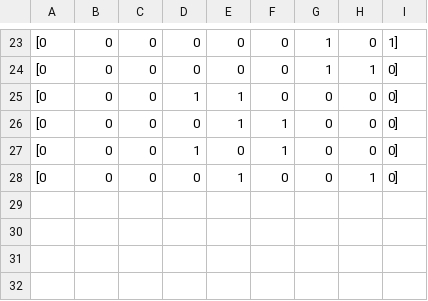
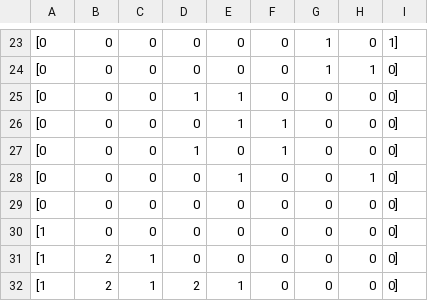
Before and after one commit to gustavo-pimenta/Study_Projects, a CSV file: tic tac toe/feature.csv, drawn as a sheet; only a part is shown, gaps mark what is left out.

Commit message:
updated data

```diff
--- a/tic tac toe/feature.csv
+++ b/tic tac toe/feature.csv
@@ -28 +28,5 @@
 [0,0,0,0,1,0,0,1,0]
+[0, 0, 0, 0, 0, 0, 0, 0, 0]
+[1, 0, 0, 0, 0, 0, 0, 0, 0]
+[1, 2, 1, 0, 0, 0, 0, 0, 0]
+[1, 2, 1, 2, 1, 0, 0, 0, 0]
```
Also changed, not shown: 1 other file.
